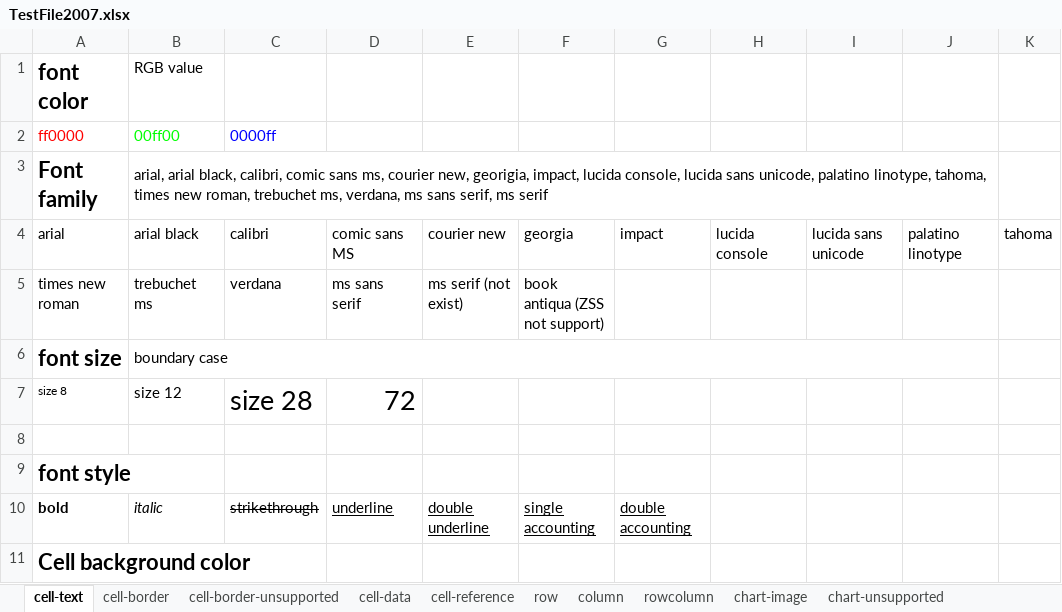
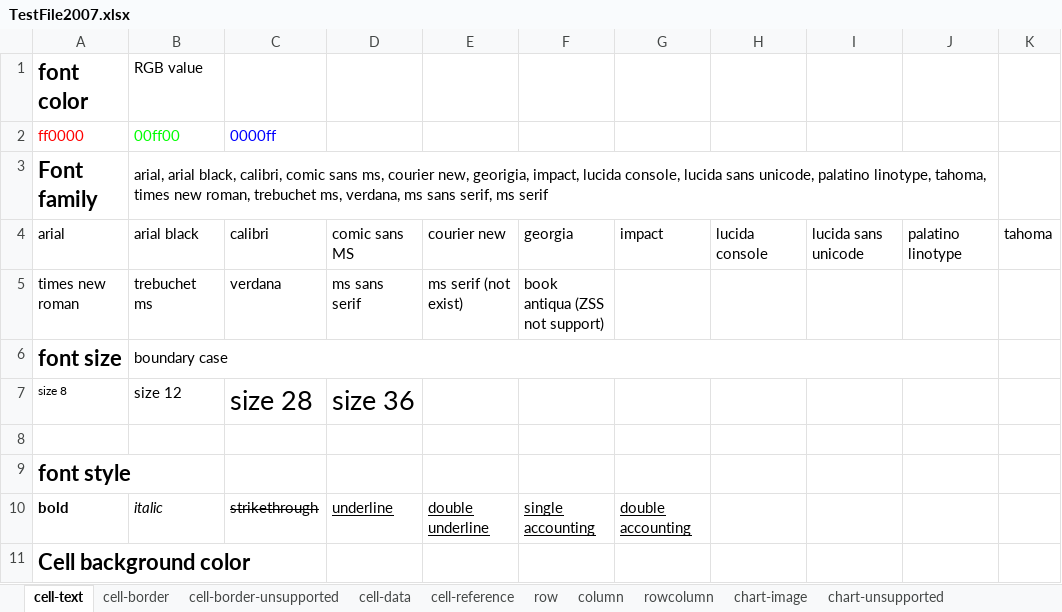
Before and after one commit to zkoss/zkspreadsheet, an Excel workbook: zss.test/src/main/webapp/TestFile2007.xlsx, sheet cell-text, drawn as a sheet; only a part is shown; values as stored, in another font and other column widths than the file's, no borders; the diff names each change by its address in the sheet, - before the commit and + after, or states it on an @@ line.

Commit message:
* fix ZSS-528. * modify test case to avoid misunderstanding.

```diff
--- a/zss.test/src/main/webapp/TestFile2007.xlsx (sheet cell-text)
+++ b/zss.test/src/main/webapp/TestFile2007.xlsx (sheet cell-text)
-D7: 72
+D7: size 36
```
Also changed, not shown: charts or pictures, 1 other file.
